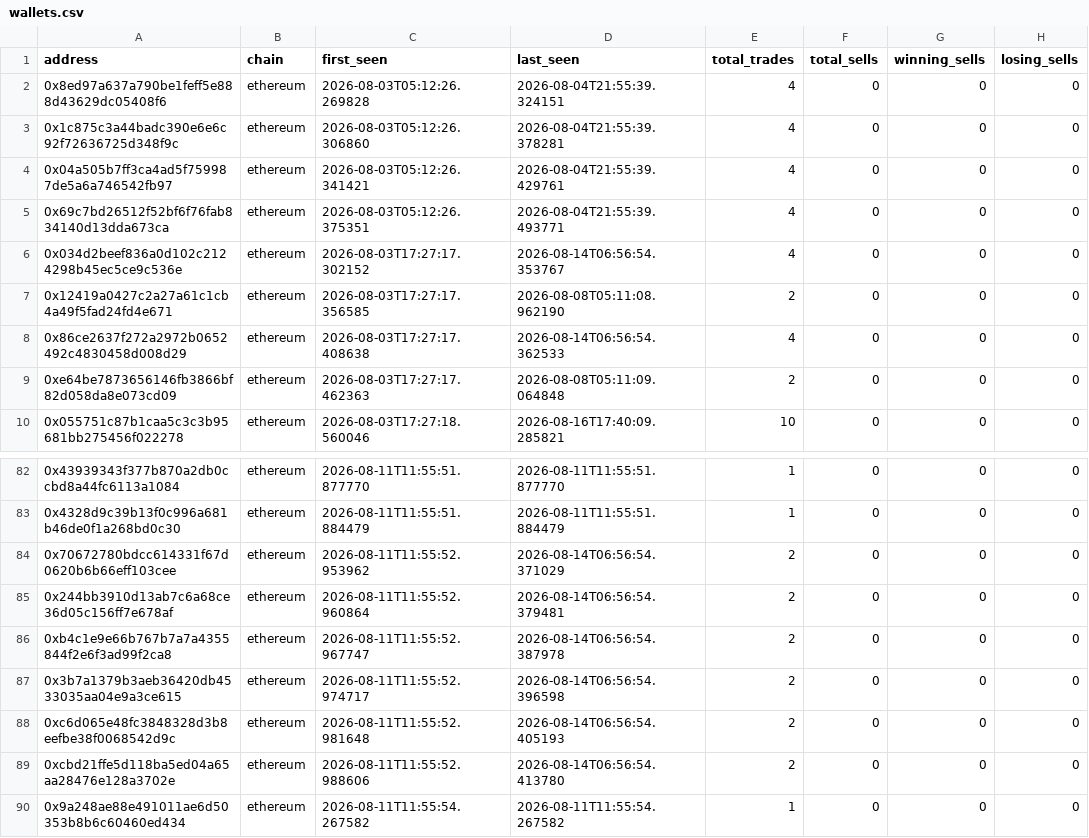
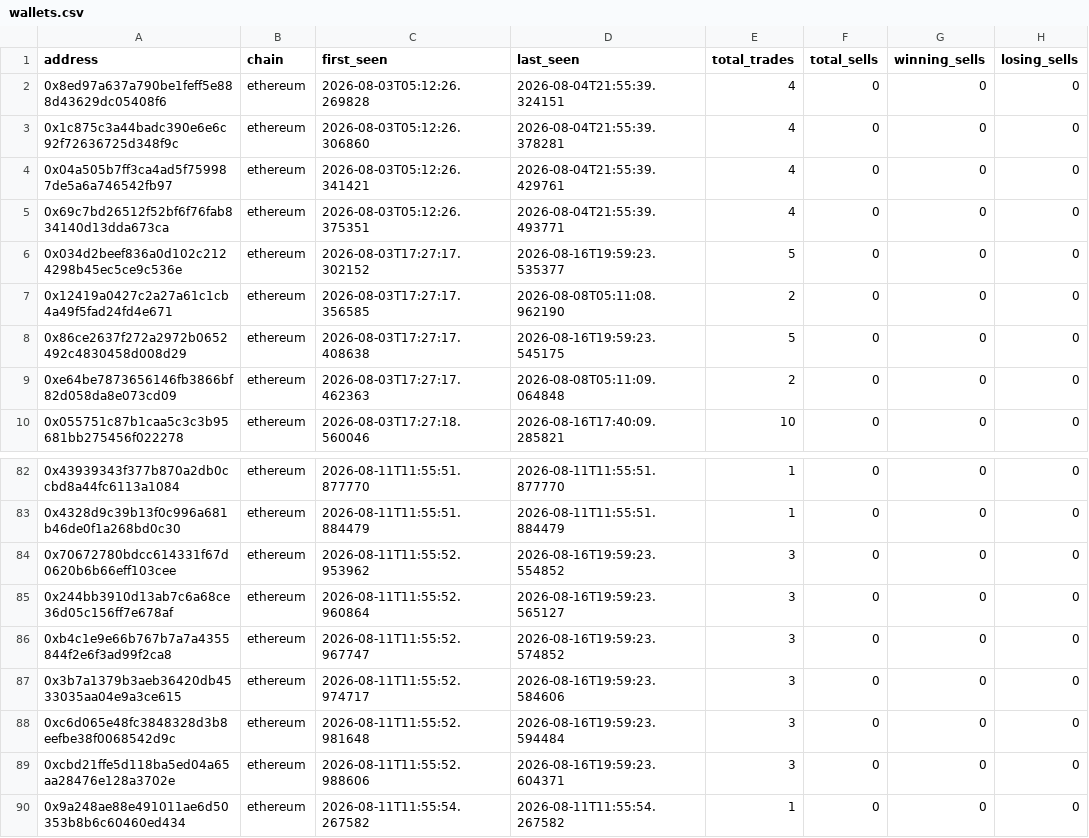
Before and after one commit to khosroabadi-m/Smart-Whale-Tracker, a CSV file: data/wallets.csv, drawn as a sheet; only a part is shown, gaps mark what is left out; the diff names each change by its address in the sheet, - before the commit and + after, or states it on an @@ line.

```diff
--- a/data/wallets.csv
+++ b/data/wallets.csv
-D6 (last_seen): 2026-08-14T06:56:54.353767
+D6 (last_seen): 2026-08-16T19:59:23.535377
-E6 (total_trades): 4
+E6 (total_trades): 5
-D8 (last_seen): 2026-08-14T06:56:54.362533
+D8 (last_seen): 2026-08-16T19:59:23.545175
-E8 (total_trades): 4
+E8 (total_trades): 5
-D84 (last_seen): 2026-08-14T06:56:54.371029
+D84 (last_seen): 2026-08-16T19:59:23.554852
-E84:E89 (total_trades): 2
+E84:E89 (total_trades): 3
-D85 (last_seen): 2026-08-14T06:56:54.379481
+D85 (last_seen): 2026-08-16T19:59:23.565127
-D86 (last_seen): 2026-08-14T06:56:54.387978
+D86 (last_seen): 2026-08-16T19:59:23.574852
-D87 (last_seen): 2026-08-14T06:56:54.396598
+D87 (last_seen): 2026-08-16T19:59:23.584606
-D88 (last_seen): 2026-08-14T06:56:54.405193
+D88 (last_seen): 2026-08-16T19:59:23.594484
-D89 (last_seen): 2026-08-14T06:56:54.413780
+D89 (last_seen): 2026-08-16T19:59:23.604371
```
Also changed, not shown: data/trades.csv.
